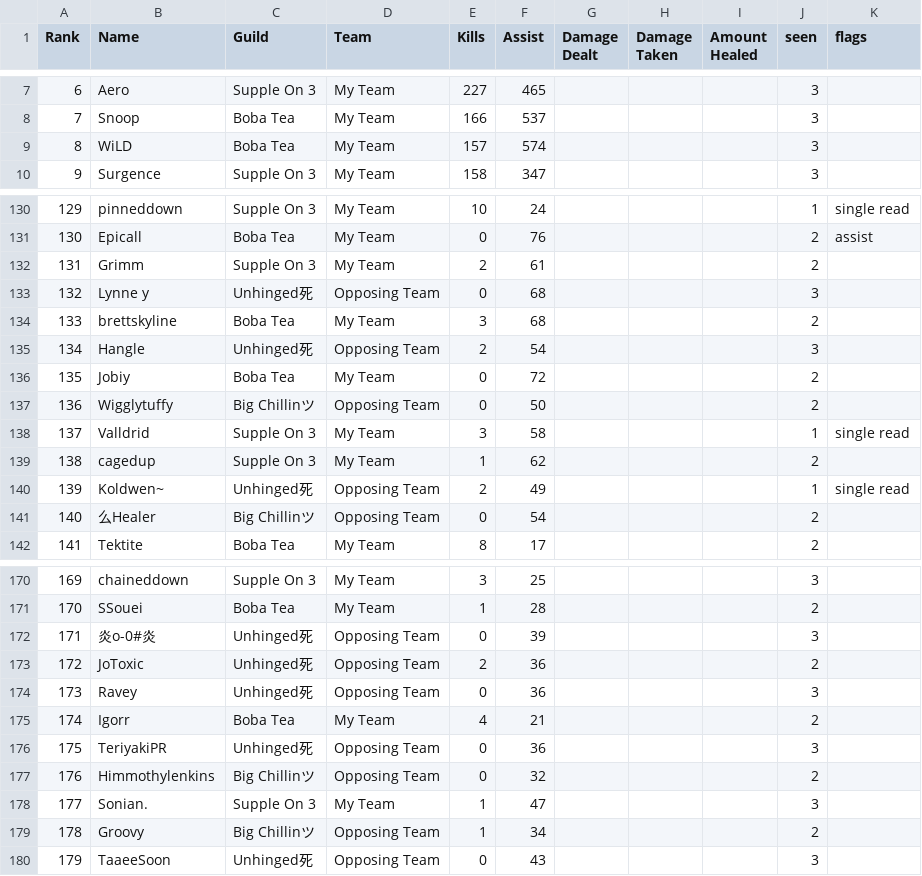
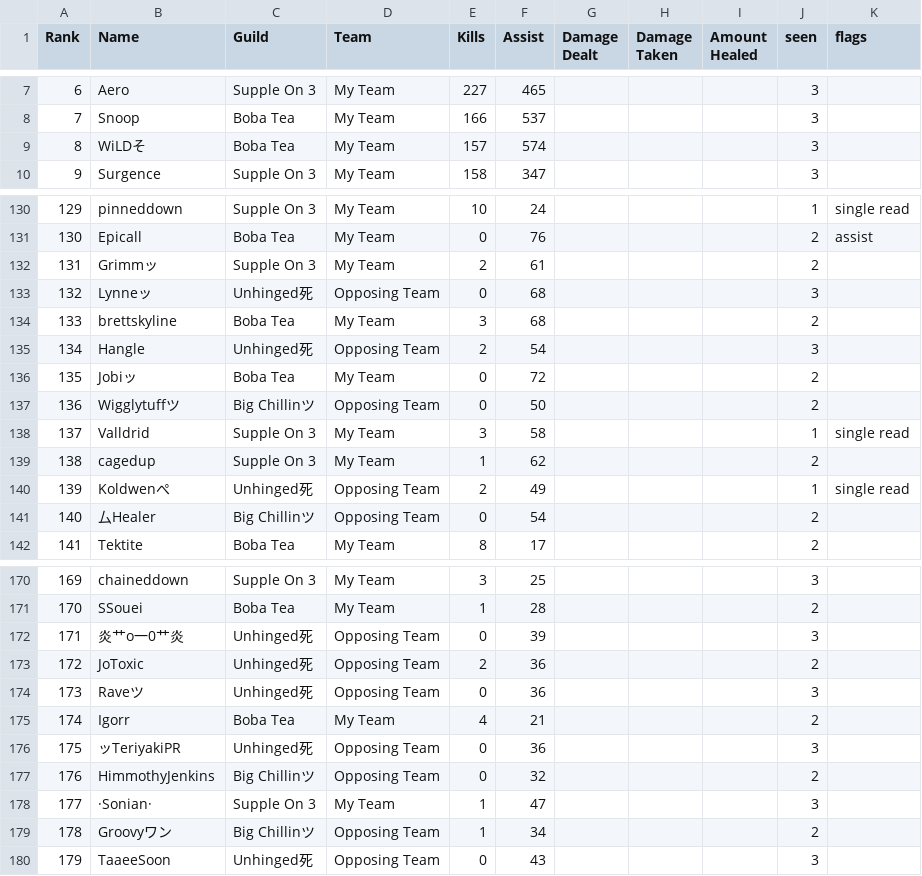
Before and after one commit to Voyl123/Tl-stats, a CSV file: m/2026-10-12_202346/leaderboard.csv, drawn as a sheet; only a part is shown, gaps mark what is left out; the diff covers the shown part only.

```diff
--- a/m/2026-10-12_202346/leaderboard.csv
+++ b/m/2026-10-12_202346/leaderboard.csv
@@ -8,3 +8,3 @@
 7,Snoop,Boba Tea,My Team,166,537,,,,3,
-8,WiLD,Boba Tea,My Team,157,574,,,,3,
+8,WiLDそ,Boba Tea,My Team,157,574,,,,3,
 9,Surgence,Supple On 3,My Team,158,347,,,,3,
@@ -131,12 +131,12 @@
 130,Epicall,Boba Tea,My Team,0,76,,,,2,assist
-131,Grimm,Supple On 3,My Team,2,61,,,,2,
-132,Lynne y,Unhinged死,Opposing Team,0,68,,,,3,
+131,Grimmッ,Supple On 3,My Team,2,61,,,,2,
+132,Lynneッ,Unhinged死,Opposing Team,0,68,,,,3,
 133,brettskyline,Boba Tea,My Team,3,68,,,,2,
 134,Hangle,Unhinged死,Opposing Team,2,54,,,,3,
-135,Jobiy,Boba Tea,My Team,0,72,,,,2,
-136,Wigglytuffy,Big Chillinツ,Opposing Team,0,50,,,,2,
+135,Jobiッ,Boba Tea,My Team,0,72,,,,2,
+136,Wigglytuffツ,Big Chillinツ,Opposing Team,0,50,,,,2,
 137,Valldrid,Supple On 3,My Team,3,58,,,,1,single read
 138,cagedup,Supple On 3,My Team,1,62,,,,2,
-139,Koldwen~,Unhinged死,Opposing Team,2,49,,,,1,single read
-140,么Healer,Big Chillinツ,Opposing Team,0,54,,,,2,
+139,Koldwenぺ,Unhinged死,Opposing Team,2,49,,,,1,single read
+140,厶Healer,Big Chillinツ,Opposing Team,0,54,,,,2,
 141,Tektite,Boba Tea,My Team,8,17,,,,2,
@@ -171,10 +171,10 @@
 170,SSouei,Boba Tea,My Team,1,28,,,,2,
-171,炎o-0#炎,Unhinged死,Opposing Team,0,39,,,,3,
+171,炎艹o一0艹炎,Unhinged死,Opposing Team,0,39,,,,3,
 172,JoToxic,Unhinged死,Opposing Team,2,36,,,,2,
-173,Ravey,Unhinged死,Opposing Team,0,36,,,,3,
+173,Raveツ,Unhinged死,Opposing Team,0,36,,,,3,
 174,Igorr,Boba Tea,My Team,4,21,,,,2,
-175,TeriyakiPR,Unhinged死,Opposing Team,0,36,,,,3,
-176,Himmothylenkins,Big Chillinツ,Opposing Team,0,32,,,,2,
-177,Sonian.,Supple On 3,My Team,1,47,,,,3,
-178,Groovy,Big Chillinツ,Opposing Team,1,34,,,,2,
+175,ッTeriyakiPR,Unhinged死,Opposing Team,0,36,,,,3,
+176,HimmothyJenkins,Big Chillinツ,Opposing Team,0,32,,,,2,
+177,·Sonian·,Supple On 3,My Team,1,47,,,,3,
+178,Groovyワン,Big Chillinツ,Opposing Team,1,34,,,,2,
 179,TaaeeSoon,Unhinged死,Opposing Team,0,43,,,,3,
```
Also changed, not shown: 46 edited cells elsewhere in this file, 6 other files.
